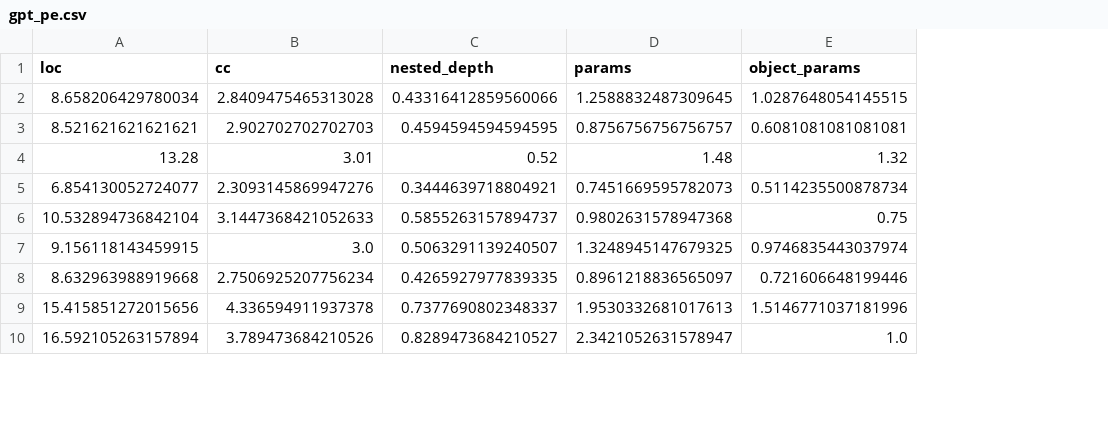
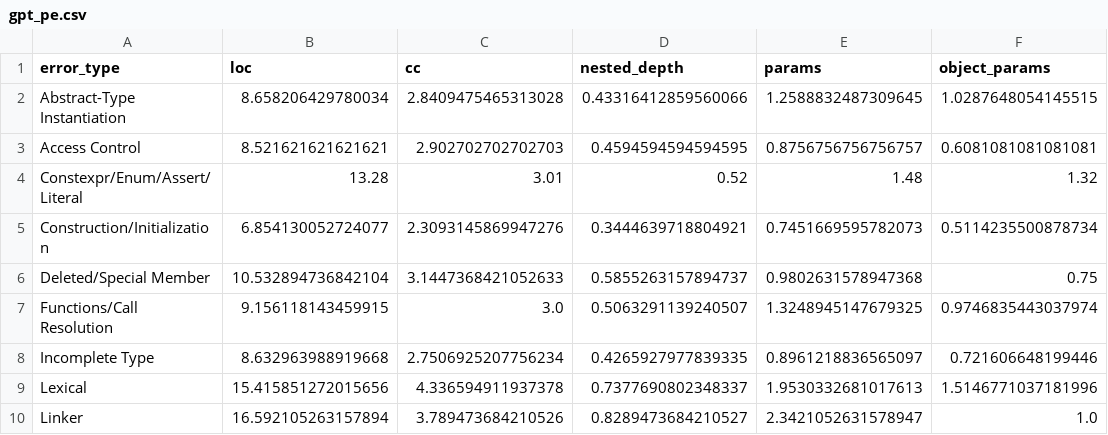
Before and after one commit to heetaeCho/TCG2026, a CSV file: experiments/LLM/GPT5/gpt_pe.csv, drawn as a sheet; only a part is shown; the diff names each change by its address in the sheet, - before the commit and + after, or states it on an @@ line.

```diff
--- a/experiments/LLM/GPT5/gpt_pe.csv
+++ b/experiments/LLM/GPT5/gpt_pe.csv
+column A (error_type), rows 2-10: Abstract-Type Instantiation | Access Control | Constexpr/Enum/Assert/Literal | Construction/Initialization | Deleted/Special Member | Functions/Call Resolution | Incomplete Type | Lexical | Linker
```
Also changed, not shown: experiments/LLM/GPT5/gpt_apf.csv, experiments/LLM/claude/claude_apf.csv, 4 other files.
